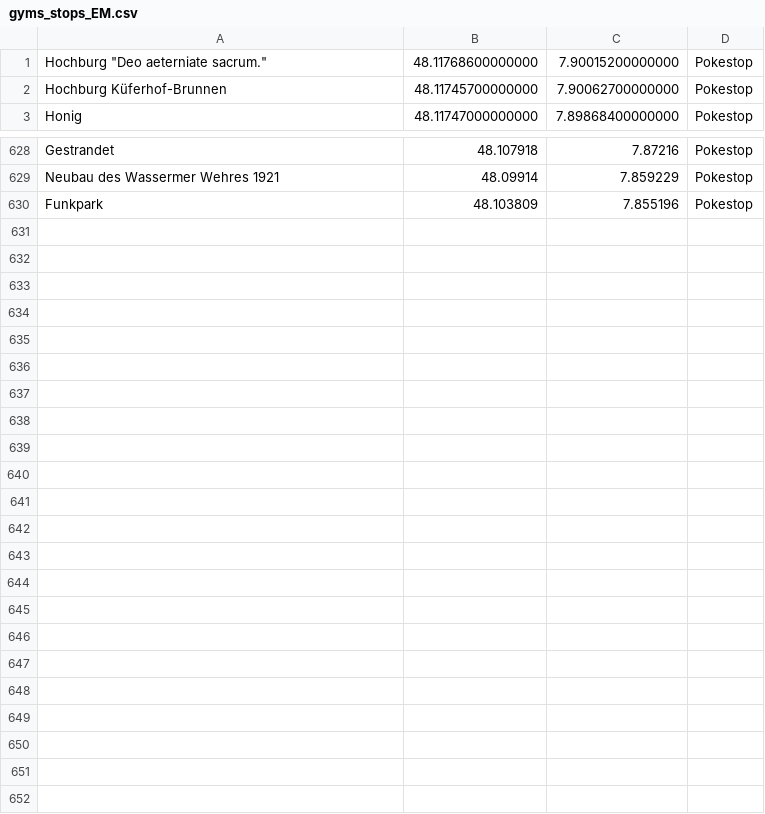
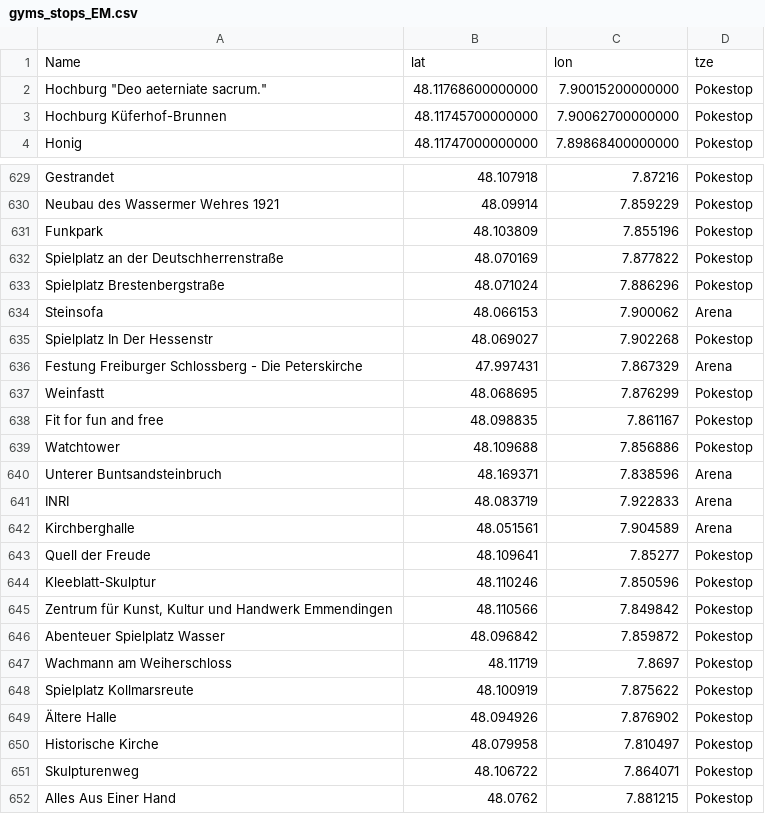
Before and after one commit to Breee/raidquaza, a CSV file: gyms_stops_EM.csv, drawn as a sheet; only a part is shown, gaps mark what is left out; the diff covers the shown part only; the diff names each change by its address in the sheet, - before the commit and + after, or states it on an @@ line.

```diff
--- a/gyms_stops_EM.csv
+++ b/gyms_stops_EM.csv
+row 1: Name | lat | lon | tze
+row 632: Spielplatz an der Deutschherrenstraße | 48.070169 | 7.877822 | Pokestop
+row 633: Spielplatz Brestenbergstraße | 48.071024 | 7.886296 | Pokestop
+row 634: Steinsofa | 48.066153 | 7.900062 | Arena
+row 635: Spielplatz In Der Hessenstr | 48.069027 | 7.902268 | Pokestop
+row 636: Festung Freiburger Schlossberg - Die Peterskirche | 47.997431 | 7.867329 | Arena
+row 637: Weinfastt | 48.068695 | 7.876299 | Pokestop
+row 638: Fit for fun and free | 48.098835 | 7.861167 | Pokestop
+row 639: Watchtower | 48.109688 | 7.856886 | Pokestop
+row 640: Unterer Buntsandsteinbruch | 48.169371 | 7.838596 | Arena
+row 641: INRI | 48.083719 | 7.922833 | Arena
+row 642: Kirchberghalle | 48.051561 | 7.904589 | Arena
+row 643: Quell der Freude | 48.109641 | 7.85277 | Pokestop
+row 644: Kleeblatt-Skulptur | 48.110246 | 7.850596 | Pokestop
+row 645: Zentrum für Kunst, Kultur und Handwerk Emmendingen | 48.110566 | 7.849842 | Pokestop
+row 646: Abenteuer Spielplatz Wasser | 48.096842 | 7.859872 | Pokestop
+row 647: Wachmann am Weiherschloss | 48.11719 | 7.8697 | Pokestop
+row 648: Spielplatz Kollmarsreute | 48.100919 | 7.875622 | Pokestop
+row 649: Ältere Halle | 48.094926 | 7.876902 | Pokestop
+row 650: Historische Kirche | 48.079958 | 7.810497 | Pokestop
+row 651: Skulpturenweg | 48.106722 | 7.864071 | Pokestop
+row 652: Alles Aus Einer Hand | 48.0762 | 7.881215 | Pokestop
```
Also changed, not shown: 2 edited cells elsewhere in this file, gyms_stops.csv.
